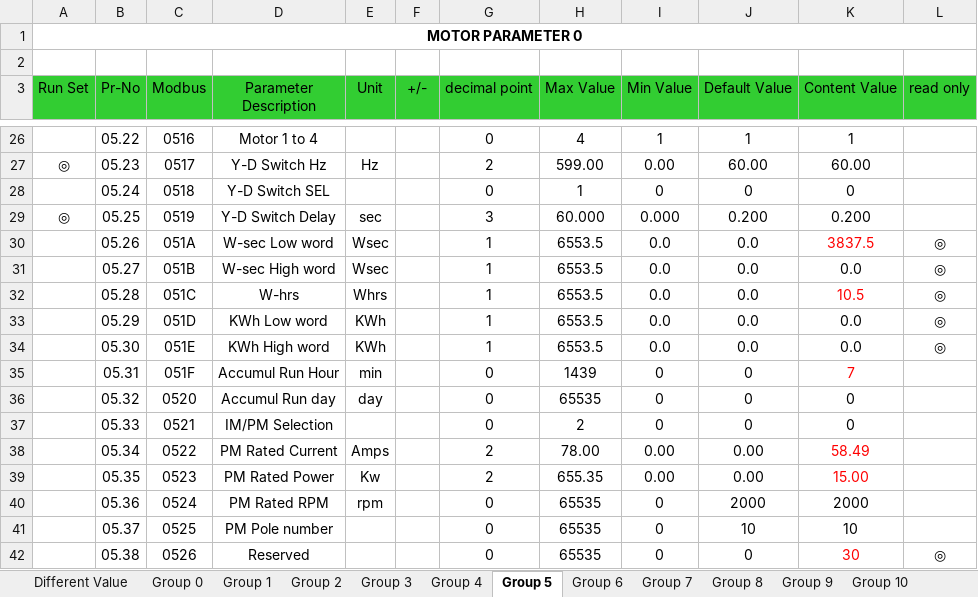
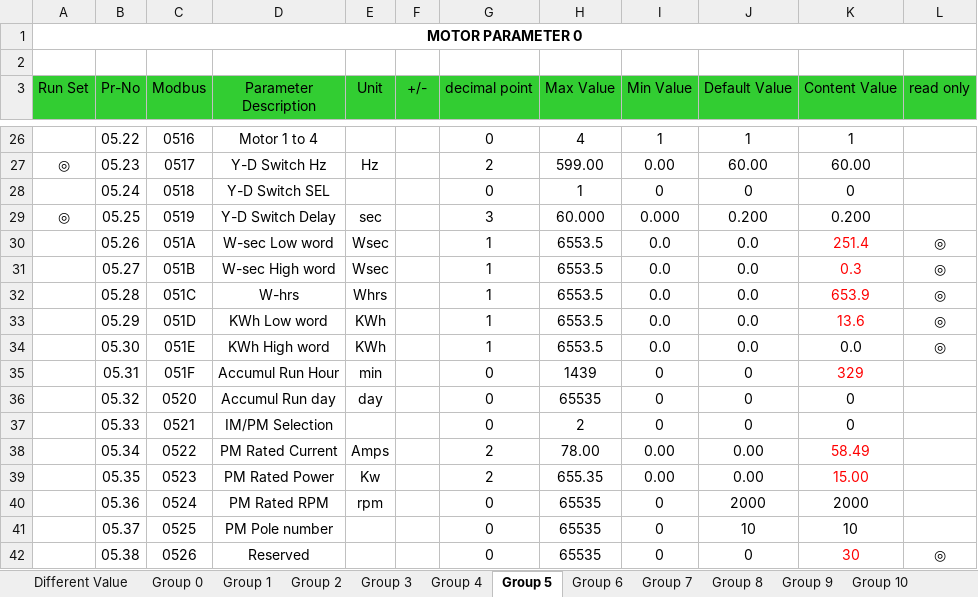
Before and after one commit to gtetil/ME21000-Swoish-Grain-Control, an Excel workbook: PLC/Drive Config (Dry Bin Top Feed, Address 4).xlsx, sheet Group 5, drawn as a sheet; only a part is shown, gaps mark what is left out; values as stored, in another font and other column widths than the file's, no borders; the diff names each change by its address in the sheet, - before the commit and + after, or states it on an @@ line.

```diff
--- a/PLC/Drive Config (Dry Bin Top Feed, Address 4).xlsx (sheet Group 5)
+++ b/PLC/Drive Config (Dry Bin Top Feed, Address 4).xlsx (sheet Group 5)
-K30 (Content Value): 3837.5
+K30 (Content Value): 251.4
-K31 (Content Value): 0.0
+K31 (Content Value): 0.3
-K31 text colour: black
+K31 text colour: #FF0000
-K32 (Content Value): 10.5
+K32 (Content Value): 653.9
-K33 (Content Value): 0.0
+K33 (Content Value): 13.6
-K33 text colour: black
+K33 text colour: #FF0000
-K35 (Content Value): 7
+K35 (Content Value): 329
```
Also changed, not shown: sheet Different Value, sheet Group 6, sheet Group 14, 13 other files.
